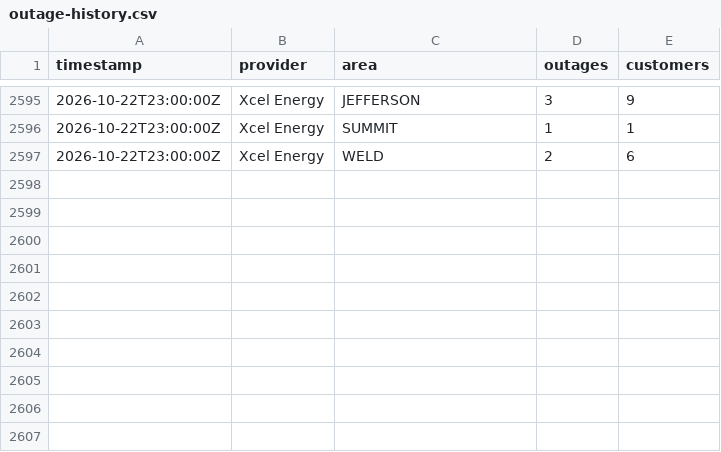
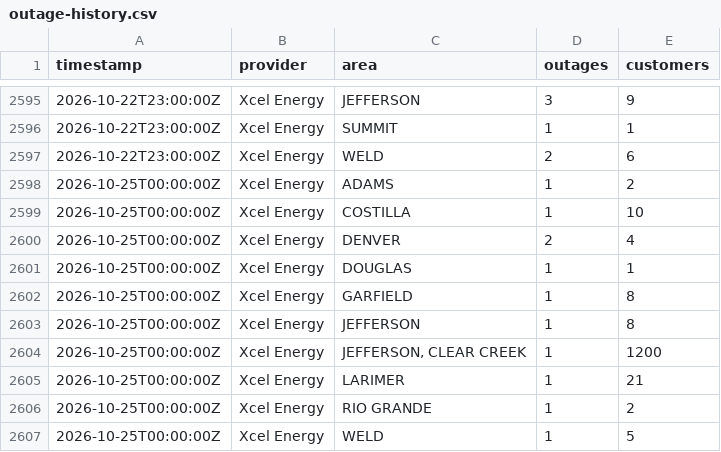
Before and after one commit to aachokey/denver-outages, a CSV file: outage-history.csv, drawn as a sheet; only a part is shown, gaps mark what is left out; the diff names each change by its address in the sheet, - before the commit and + after, or states it on an @@ line.

```diff
--- a/outage-history.csv
+++ b/outage-history.csv
+row 2598: 2026-10-25T00:00:00Z | Xcel Energy | ADAMS | 1 | 2
+row 2599: 2026-10-25T00:00:00Z | Xcel Energy | COSTILLA | 1 | 10
+row 2600: 2026-10-25T00:00:00Z | Xcel Energy | DENVER | 2 | 4
+row 2601: 2026-10-25T00:00:00Z | Xcel Energy | DOUGLAS | 1 | 1
+row 2602: 2026-10-25T00:00:00Z | Xcel Energy | GARFIELD | 1 | 8
+row 2603: 2026-10-25T00:00:00Z | Xcel Energy | JEFFERSON | 1 | 8
+row 2604: 2026-10-25T00:00:00Z | Xcel Energy | JEFFERSON, CLEAR CREEK | 1 | 1200
+row 2605: 2026-10-25T00:00:00Z | Xcel Energy | LARIMER | 1 | 21
+row 2606: 2026-10-25T00:00:00Z | Xcel Energy | RIO GRANDE | 1 | 2
+row 2607: 2026-10-25T00:00:00Z | Xcel Energy | WELD | 1 | 5
```
Also changed, not shown: 3 other files.
